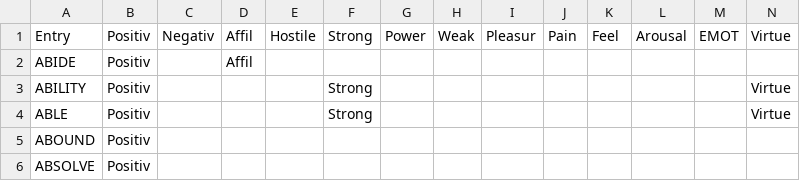
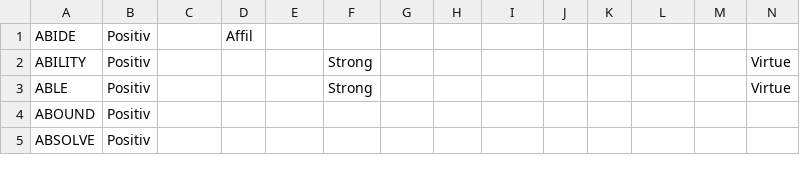
Before and after one commit to eczy/valence-shifted-caption-generation, a CSV file: valanceModel/inquirerbasic.csv, drawn as a sheet; only a part is shown; rows hold the shown columns only; the diff names each change by its address in the sheet, - before the commit and + after, or states it on an @@ line.

```diff
--- a/valanceModel/inquirerbasic.csv
+++ b/valanceModel/inquirerbasic.csv
-row 1: Entry | Positiv | Negativ | Affil | Hostile | Strong | Power | Weak | Pleasur | Pain | Feel | Arousal | EMOT | Virtue
```
Also changed, not shown: 4 other files.
